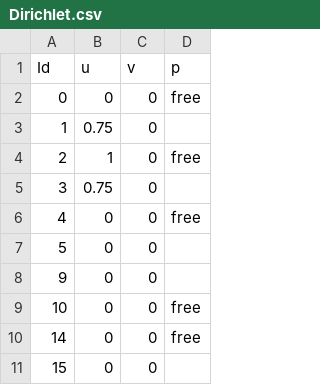
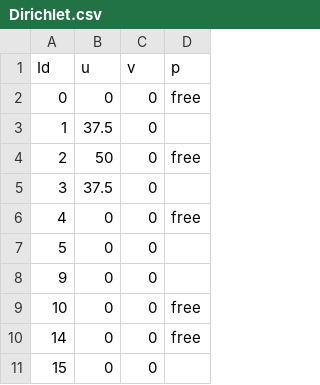
Before and after one commit to PANFACTORY/PANSFEM2, a CSV file: sample/navierstokes/model2/Dirichlet.csv, drawn as a sheet; only a part is shown.

Commit message:
Modify NavierStokes

```diff
--- a/sample/navierstokes/model2/Dirichlet.csv
+++ b/sample/navierstokes/model2/Dirichlet.csv
@@ -2,5 +2,5 @@ Id,u,v,p
 0,0,0,free
-1,0.75,0
-2,1,0,free
-3,0.75,0
+1,37.5,0
+2,50,0,free
+3,37.5,0
 4,0,0,free
```
Also changed, not shown: 5 other files.
